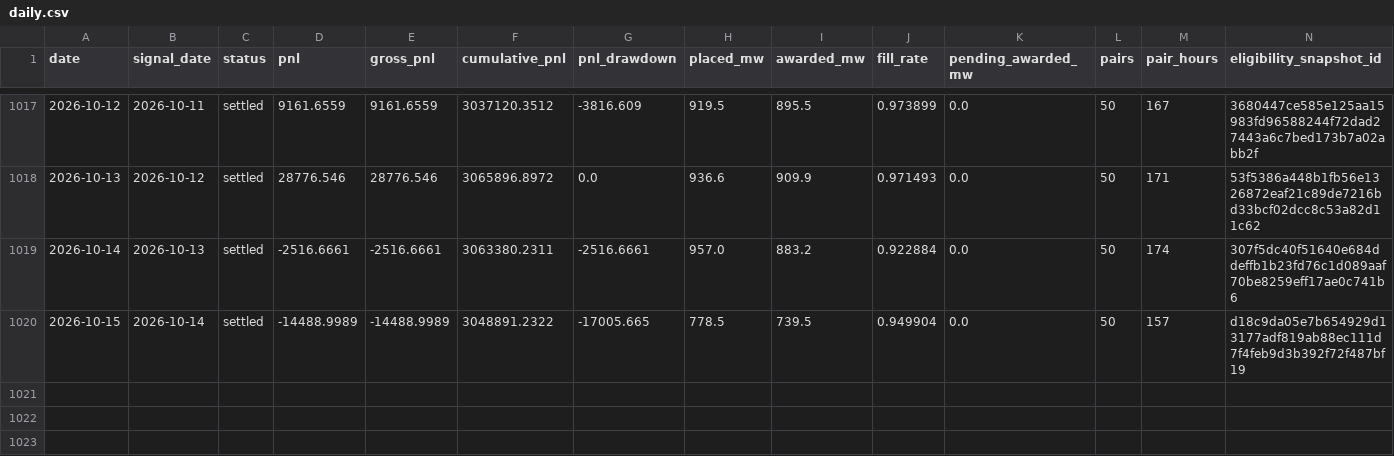
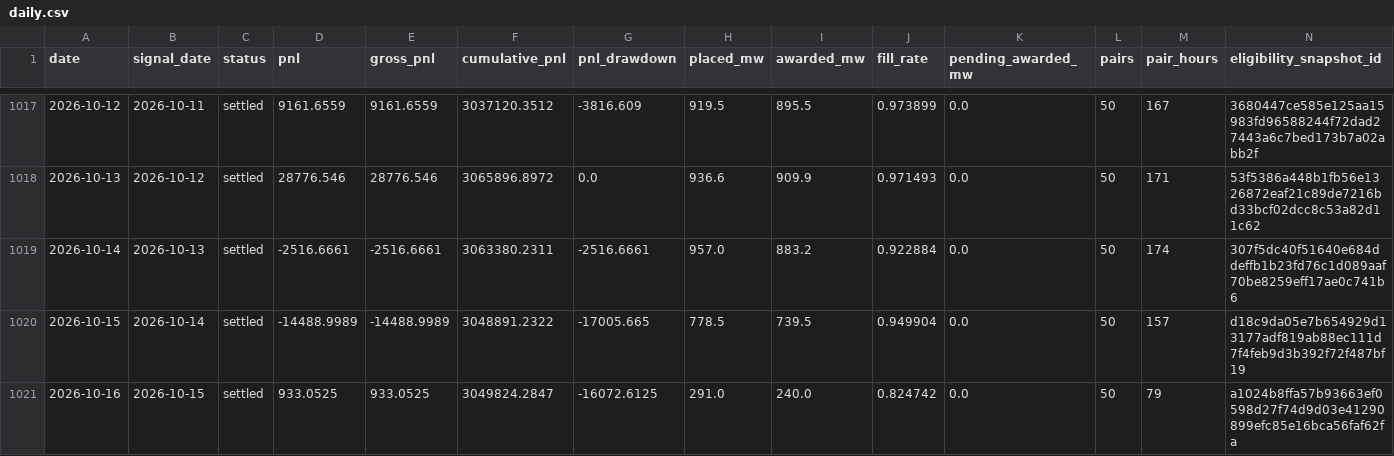
Before and after one commit to jameskim247/ptp-track-record, a CSV file: data/pairs-50/daily.csv, drawn as a sheet; only a part is shown, gaps mark what is left out; rows hold the shown columns only; the diff names each change by its address in the sheet, - before the commit and + after, or states it on an @@ line.

```diff
--- a/data/pairs-50/daily.csv
+++ b/data/pairs-50/daily.csv
+row 1021: 2026-10-16 | 2026-10-15 | settled | 933.0525 | 933.0525 | 3049824.2847 | -16072.6125 | 291.0 | 240.0 | 0.824742 | 0.0 | 50 | 79 | a1024b8ffa57b93663ef0598d27f74d9d03e41290899efc85e16bca56faf62fa
```
Also changed, not shown: data/pairs-100/daily.csv, data/pairs-100/summary.csv, 20 other files.
